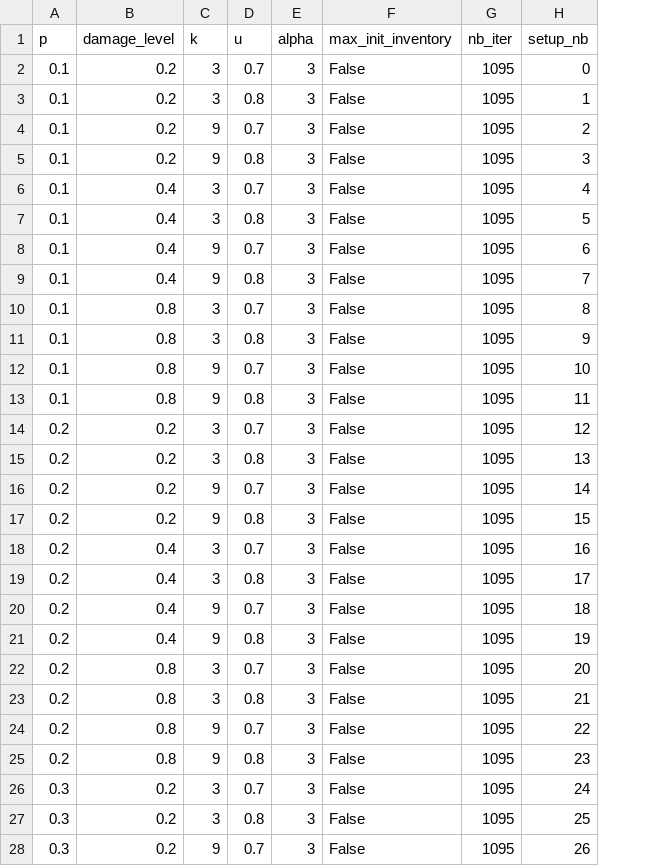
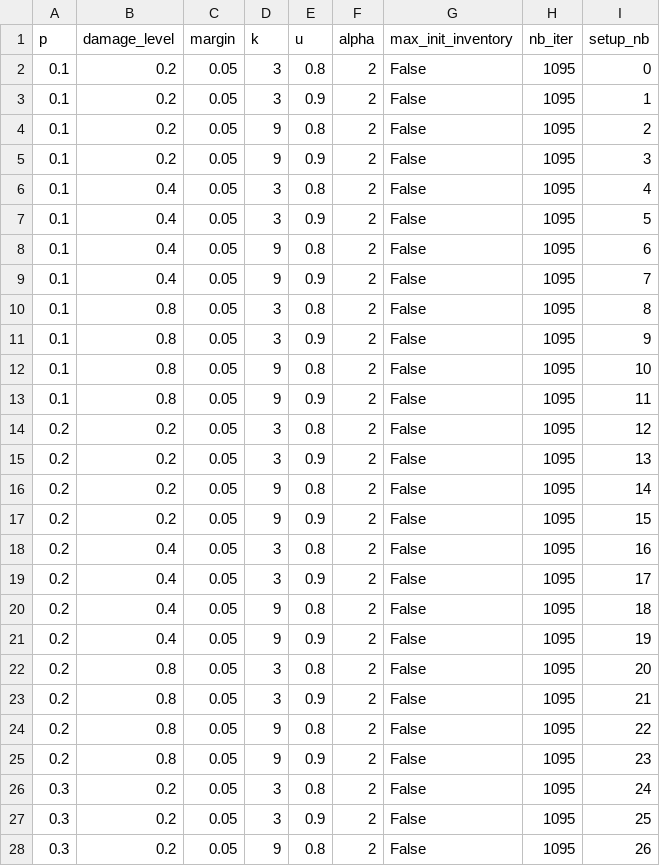
Before and after one commit to Jolienc/KUL_2023_Thesis, a CSV file: sim_setup.csv, drawn as a sheet; only a part is shown; addresses are those after the commit; the diff covers the shown part only; the diff names each change by its address in the sheet, - before the commit and + after, or states it on an @@ line.

Commit message:
update data generation and PN score  - update generate_data method: returns the positive and negative links as separate matrices, instead of combining them  - update PN_score function: input now needs to be the separate matrices of positive and negative links, instead of the combined adjacency matrix  - updated the notebook accordingly

```diff
--- a/sim_setup.csv
+++ b/sim_setup.csv
+column C (margin), rows 2-28: all 0.05
-E2 (u): 0.7
+E2 (u): 0.8
-F2:F28 (alpha): 3
+F2:F28 (alpha): 2
-E3 (u): 0.8
+E3 (u): 0.9
-E4 (u): 0.7
+E4 (u): 0.8
-E5 (u): 0.8
+E5 (u): 0.9
-E6 (u): 0.7
+E6 (u): 0.8
-E7 (u): 0.8
+E7 (u): 0.9
-E8 (u): 0.7
+E8 (u): 0.8
-E9 (u): 0.8
+E9 (u): 0.9
-E10 (u): 0.7
+E10 (u): 0.8
-E11 (u): 0.8
+E11 (u): 0.9
-E12 (u): 0.7
+E12 (u): 0.8
-E13 (u): 0.8
+E13 (u): 0.9
-E14 (u): 0.7
+E14 (u): 0.8
-E15 (u): 0.8
+E15 (u): 0.9
-E16 (u): 0.7
+E16 (u): 0.8
-E17 (u): 0.8
+E17 (u): 0.9
-E18 (u): 0.7
+E18 (u): 0.8
-E19 (u): 0.8
+E19 (u): 0.9
-E20 (u): 0.7
+E20 (u): 0.8
-E21 (u): 0.8
+E21 (u): 0.9
-E22 (u): 0.7
+E22 (u): 0.8
-E23 (u): 0.8
+E23 (u): 0.9
-E24 (u): 0.7
+E24 (u): 0.8
-E25 (u): 0.8
+E25 (u): 0.9
-E26 (u): 0.7
+E26 (u): 0.8
-E27 (u): 0.8
+E27 (u): 0.9
-E28 (u): 0.7
+E28 (u): 0.8
```
Also changed, not shown: 12 added rows and 18 edited cells elsewhere in this file, 4 other files.
